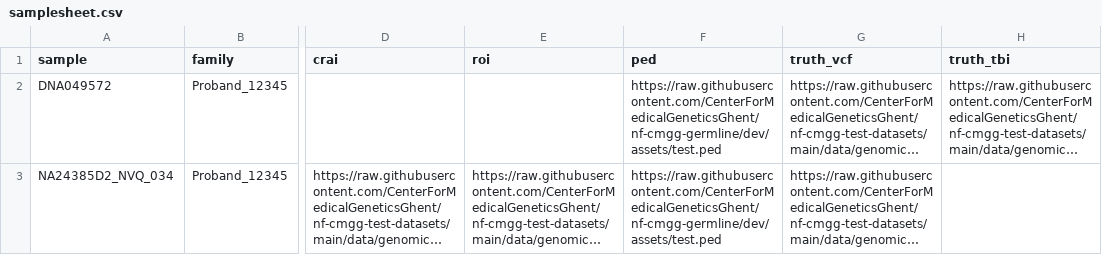
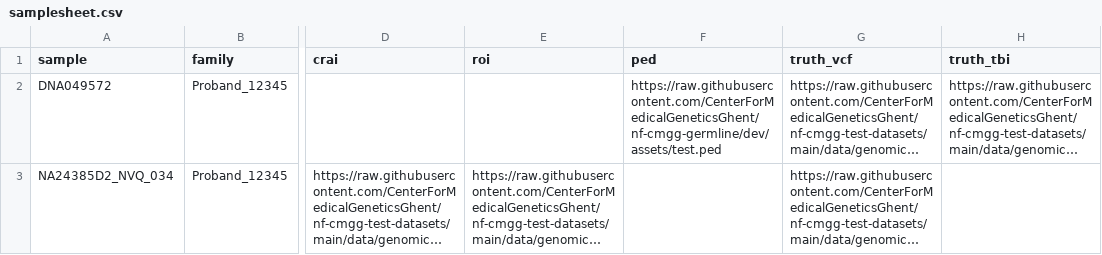
Before and after one commit to nf-cmgg/germline, a CSV file: assets/samplesheet.csv, drawn as a sheet; only a part is shown, gaps mark what is left out; long unchanged cells end in …; the diff names each change by its address in the sheet, - before the commit and + after, or states it on an @@ line.

```diff
--- a/assets/samplesheet.csv
+++ b/assets/samplesheet.csv
-F3 (ped): https://raw.githubusercontent.com/CenterForMedicalGeneticsGhent/nf-cmgg-germline/dev/assets/test.ped
+F3 (ped): (empty)
```
Also changed, not shown: 1 other file.
